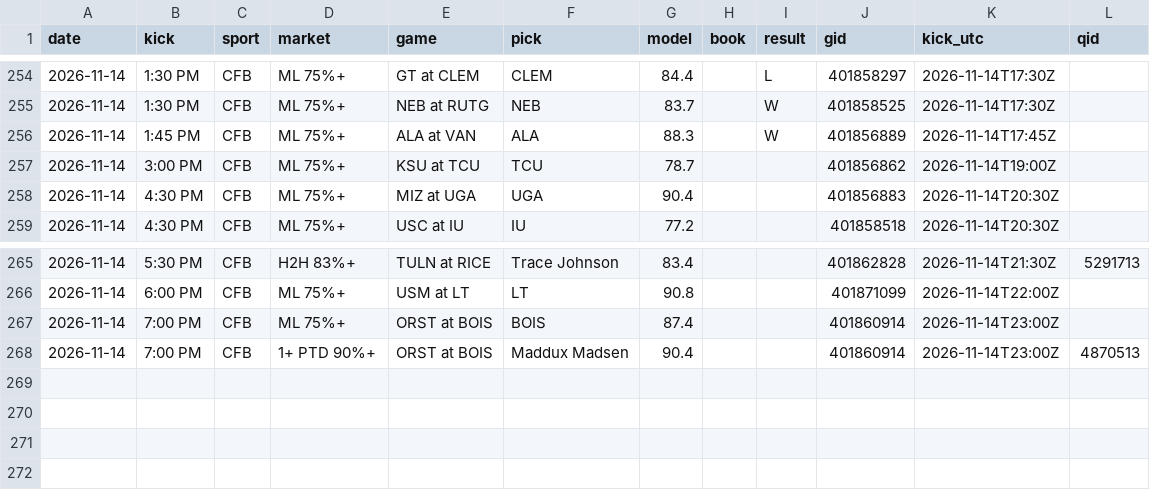
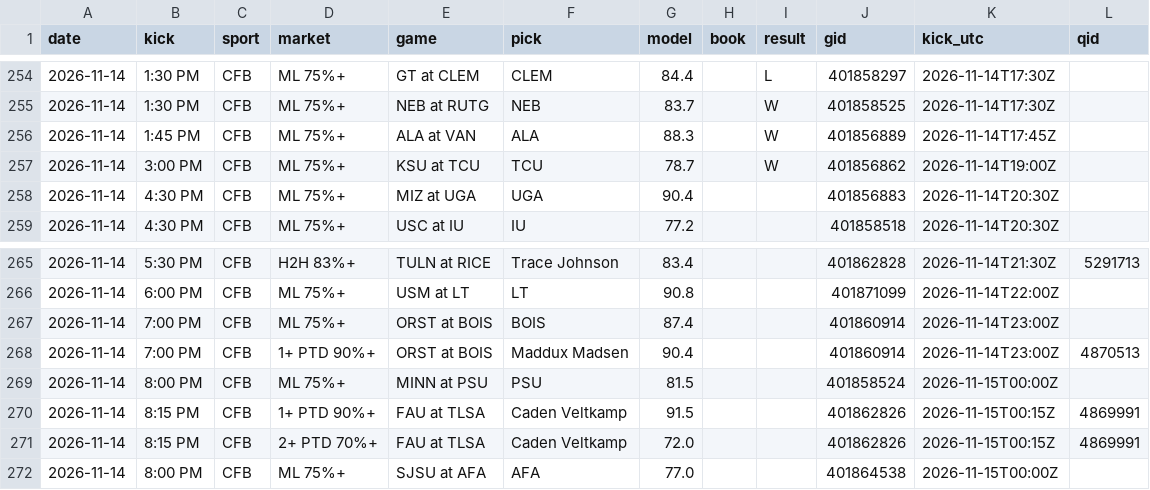
Before and after one commit to DPAD7/the-arena, a CSV file: data/reads_log.csv, drawn as a sheet; only a part is shown, gaps mark what is left out.

```diff
--- a/data/reads_log.csv
+++ b/data/reads_log.csv
@@ -256,3 +256,3 @@ date,kick,sport,market,game,pick,model,book,result,gid,kick_utc,qid
 2026-11-14,1:45 PM,CFB,ML 75%+,ALA at VAN,ALA,88.3,,W,401856889,2026-11-14T17:45Z,
-2026-11-14,3:00 PM,CFB,ML 75%+,KSU at TCU,TCU,78.7,,,401856862,2026-11-14T19:00Z,
+2026-11-14,3:00 PM,CFB,ML 75%+,KSU at TCU,TCU,78.7,,W,401856862,2026-11-14T19:00Z,
 2026-11-14,4:30 PM,CFB,ML 75%+,MIZ at UGA,UGA,90.4,,,401856883,2026-11-14T20:30Z,
@@ -268 +268,5 @@ date,kick,sport,market,game,pick,model,book,result,gid,kick_utc,qid
 2026-11-14,7:00 PM,CFB,1+ PTD 90%+,ORST at BOIS,Maddux Madsen,90.4,,,401860914,2026-11-14T23:00Z,4870513
+2026-11-14,8:00 PM,CFB,ML 75%+,MINN at PSU,PSU,81.5,,,401858524,2026-11-15T00:00Z,
+2026-11-14,8:15 PM,CFB,1+ PTD 90%+,FAU at TLSA,Caden Veltkamp,91.5,,,401862826,2026-11-15T00:15Z,4869991
+2026-11-14,8:15 PM,CFB,2+ PTD 70%+,FAU at TLSA,Caden Veltkamp,72.0,,,401862826,2026-11-15T00:15Z,4869991
+2026-11-14,8:00 PM,CFB,ML 75%+,SJSU at AFA,AFA,77.0,,,401864538,2026-11-15T00:00Z,
```
Also changed, not shown: data/boxpicks_log.csv, 36 other files.
